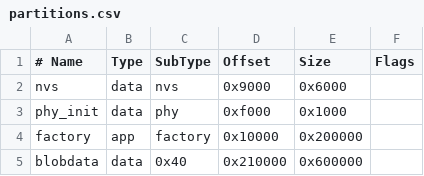
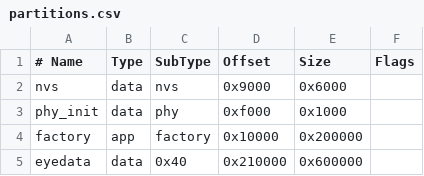
Before and after one commit to swoodtke/eyeballs, a CSV file: partitions.csv, drawn as a sheet.

Commit message:
Add Sauron eye mode and generalize animation system
Refactor the blob eye's pre-rendered animation loader into a generic
system that reads from a TOC-based "eyedata" partition (packed by
pack_eyedata.py). Multiple animations are stored in a single partition
with named lookup. The blob eye and new Sauron mode both use this
shared loader.

Sauron mode overlays a firmware-drawn elliptical slit pupil on a
looping fire animation, with periodic blink narrowing driven by a
simple state machine. Partition renamed from "blobdata" to "eyedata",
preview script gains loop/ping-pong toggle and CLI path argument.

```diff
--- a/partitions.csv
+++ b/partitions.csv
@@ -4,2 +4,2 @@ phy_init, data, phy,     0xf000,   0x1000,
 factory,  app,  factory, 0x10000,  0x200000,
-blobdata, data, 0x40,    0x210000, 0x600000,
+eyedata,  data, 0x40,    0x210000, 0x600000,
```
Also changed, not shown: 7 other files.
